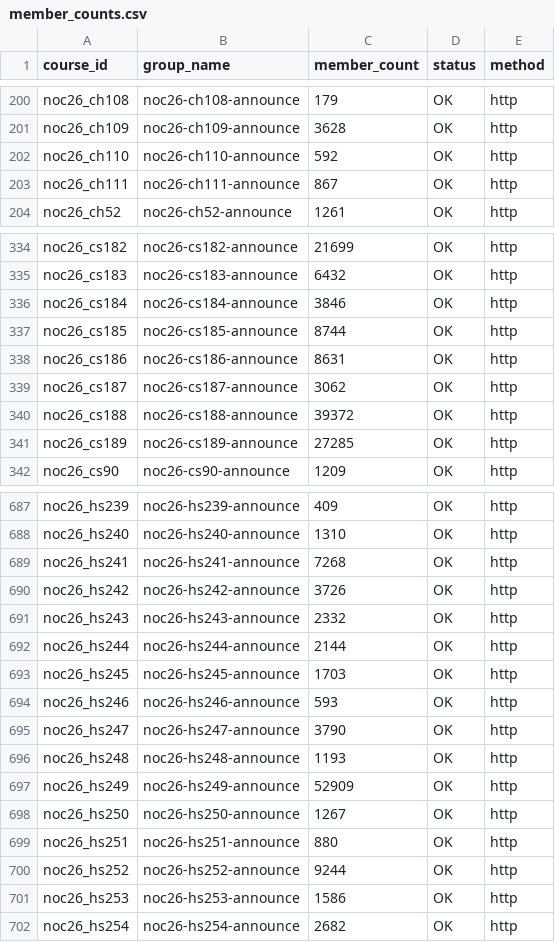
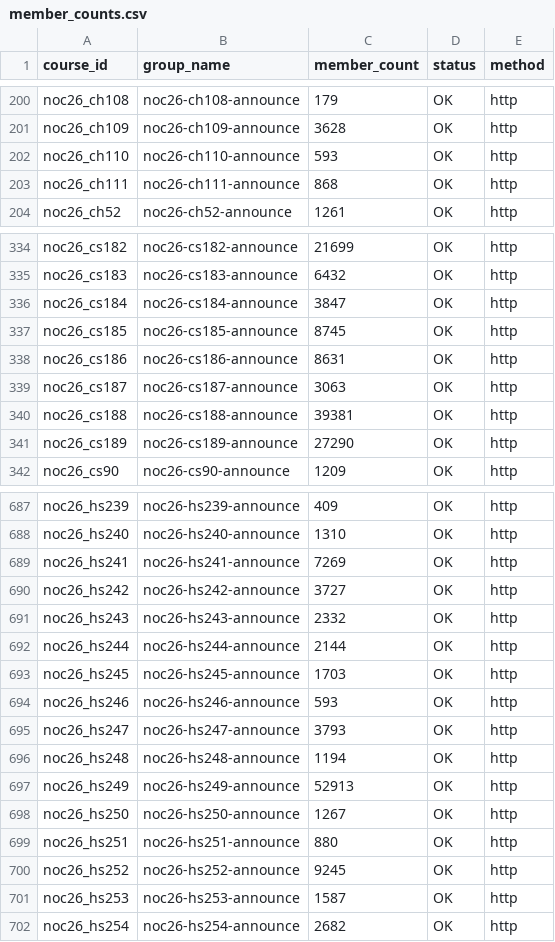
Before and after one commit to 01234santhoshprabhu/count, a CSV file: member_counts.csv, drawn as a sheet; only a part is shown, gaps mark what is left out; the diff covers the shown part only.

```diff
--- a/member_counts.csv
+++ b/member_counts.csv
@@ -201,4 +201,4 @@ noc26_ch108,noc26-ch108-announce,179,OK,http
 noc26_ch109,noc26-ch109-announce,3628,OK,http
-noc26_ch110,noc26-ch110-announce,592,OK,http
-noc26_ch111,noc26-ch111-announce,867,OK,http
+noc26_ch110,noc26-ch110-announce,593,OK,http
+noc26_ch111,noc26-ch111-announce,868,OK,http
 noc26_ch52,noc26-ch52-announce,1261,OK,http
@@ -335,8 +335,8 @@ noc26_cs182,noc26-cs182-announce,21699,OK,http
 noc26_cs183,noc26-cs183-announce,6432,OK,http
-noc26_cs184,noc26-cs184-announce,3846,OK,http
-noc26_cs185,noc26-cs185-announce,8744,OK,http
+noc26_cs184,noc26-cs184-announce,3847,OK,http
+noc26_cs185,noc26-cs185-announce,8745,OK,http
 noc26_cs186,noc26-cs186-announce,8631,OK,http
-noc26_cs187,noc26-cs187-announce,3062,OK,http
-noc26_cs188,noc26-cs188-announce,39372,OK,http
-noc26_cs189,noc26-cs189-announce,27285,OK,http
+noc26_cs187,noc26-cs187-announce,3063,OK,http
+noc26_cs188,noc26-cs188-announce,39381,OK,http
+noc26_cs189,noc26-cs189-announce,27290,OK,http
 noc26_cs90,noc26-cs90-announce,1209,OK,http
@@ -688,4 +688,4 @@ noc26_hs239,noc26-hs239-announce,409,OK,http
 noc26_hs240,noc26-hs240-announce,1310,OK,http
-noc26_hs241,noc26-hs241-announce,7268,OK,http
-noc26_hs242,noc26-hs242-announce,3726,OK,http
+noc26_hs241,noc26-hs241-announce,7269,OK,http
+noc26_hs242,noc26-hs242-announce,3727,OK,http
 noc26_hs243,noc26-hs243-announce,2332,OK,http
@@ -694,9 +694,9 @@ noc26_hs245,noc26-hs245-announce,1703,OK,http
 noc26_hs246,noc26-hs246-announce,593,OK,http
-noc26_hs247,noc26-hs247-announce,3790,OK,http
-noc26_hs248,noc26-hs248-announce,1193,OK,http
-noc26_hs249,noc26-hs249-announce,52909,OK,http
+noc26_hs247,noc26-hs247-announce,3793,OK,http
+noc26_hs248,noc26-hs248-announce,1194,OK,http
+noc26_hs249,noc26-hs249-announce,52913,OK,http
 noc26_hs250,noc26-hs250-announce,1267,OK,http
 noc26_hs251,noc26-hs251-announce,880,OK,http
-noc26_hs252,noc26-hs252-announce,9244,OK,http
-noc26_hs253,noc26-hs253-announce,1586,OK,http
+noc26_hs252,noc26-hs252-announce,9245,OK,http
+noc26_hs253,noc26-hs253-announce,1587,OK,http
 noc26_hs254,noc26-hs254-announce,2682,OK,http
```
Also changed, not shown: 51 edited cells elsewhere in this file, 3 other files.
